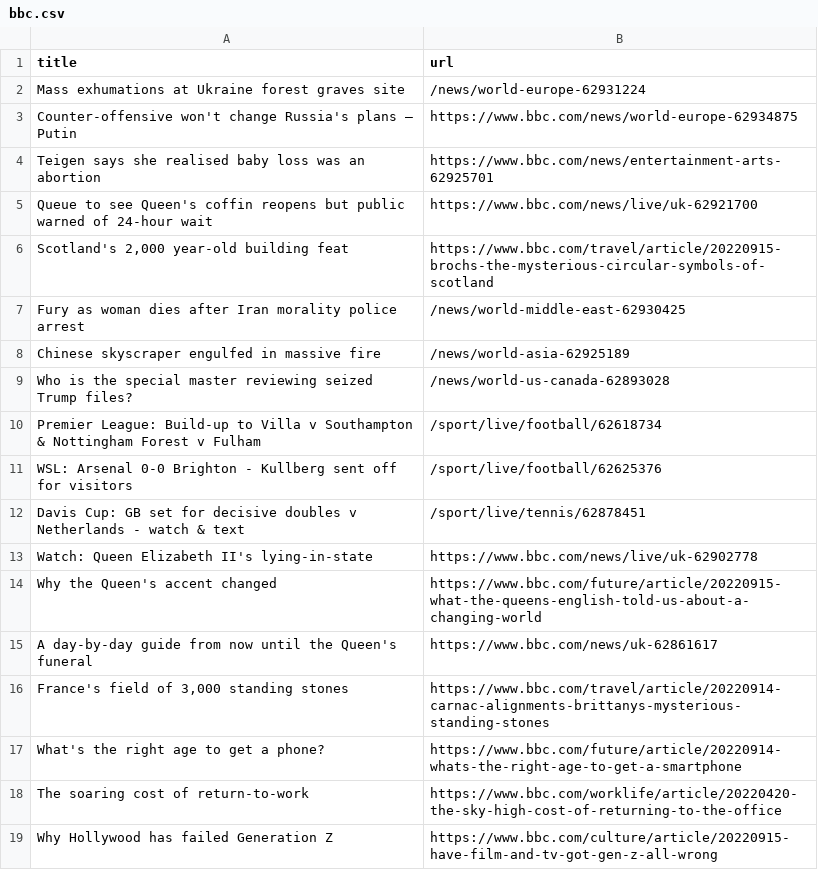
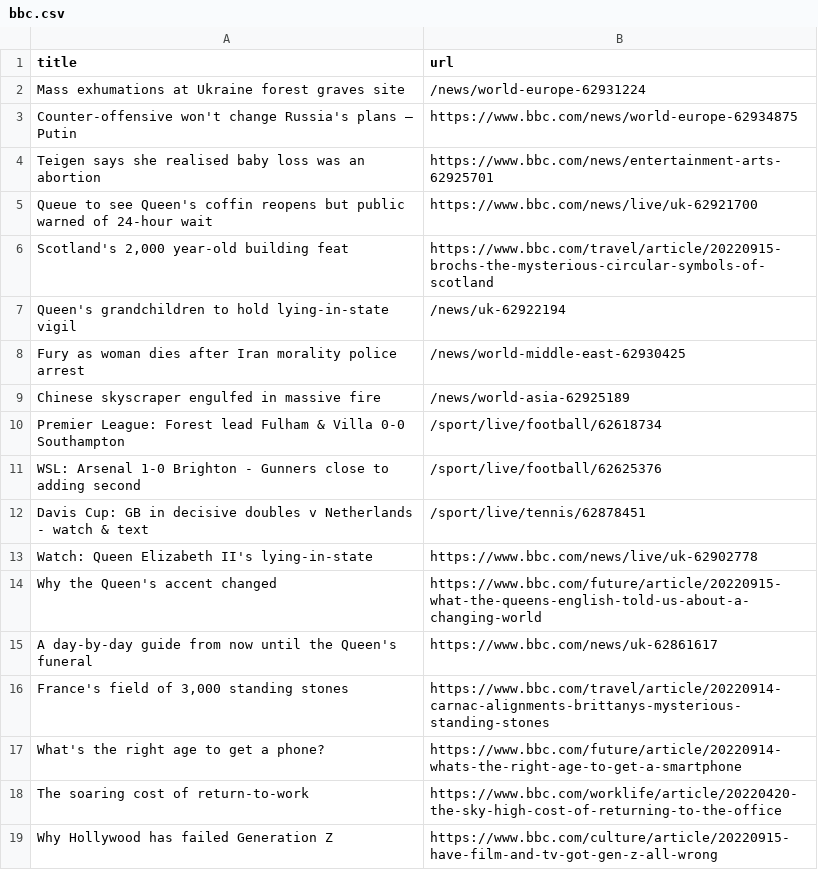
Before and after one commit to stanleydai/automatic-scraper, a CSV file: bbc.csv, drawn as a sheet; only a part is shown.

```diff
--- a/bbc.csv
+++ b/bbc.csv
@@ -6,8 +6,8 @@ Queue to see Queen's coffin reopens but public warned of 24-hour wait,https://ww
 "Scotland's 2,000 year-old building feat",https://www.bbc.com/travel/article/20220915-brochs-the-mysterious-circular-symbols-of-scotland
+Queen's grandchildren to hold lying-in-state vigil,/news/uk-62922194
 Fury as woman dies after Iran morality police arrest,/news/world-middle-east-62930425
 Chinese skyscraper engulfed in massive fire,/news/world-asia-62925189
-Who is the special master reviewing seized Trump files?,/news/world-us-canada-62893028
-Premier League: Build-up to Villa v Southampton & Nottingham Forest v Fulham,/sport/live/football/62618734
-WSL: Arsenal 0-0 Brighton - Kullberg sent off for visitors,/sport/live/football/62625376
-Davis Cup: GB set for decisive doubles v Netherlands - watch & text,/sport/live/tennis/62878451
+Premier League: Forest lead Fulham & Villa 0-0 Southampton,/sport/live/football/62618734
+WSL: Arsenal 1-0 Brighton - Gunners close to adding second,/sport/live/football/62625376
+Davis Cup: GB in decisive doubles v Netherlands - watch & text,/sport/live/tennis/62878451
 Watch: Queen Elizabeth II's lying-in-state,https://www.bbc.com/news/live/uk-62902778
```
